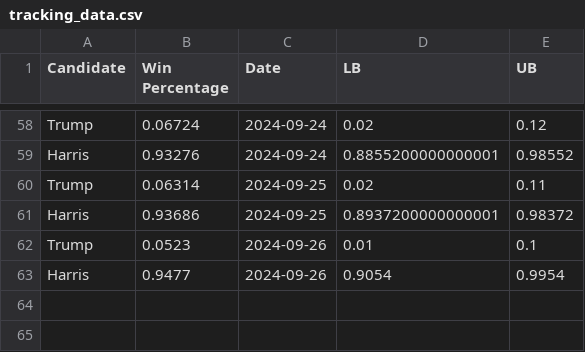
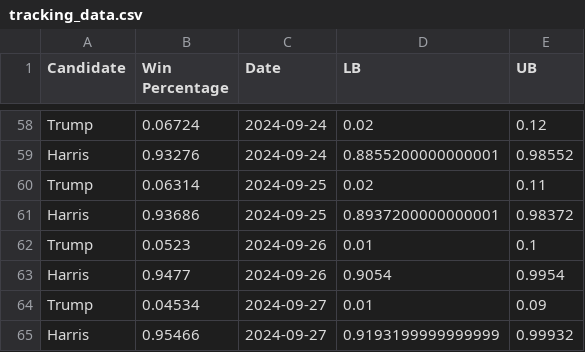
Before and after one commit to acbass49/Election2024, a CSV file: data/tracking_data.csv, drawn as a sheet; only a part is shown, gaps mark what is left out; the diff names each change by its address in the sheet, - before the commit and + after, or states it on an @@ line.

```diff
--- a/data/tracking_data.csv
+++ b/data/tracking_data.csv
+row 64: Trump | 0.04534 | 2024-09-27 | 0.01 | 0.09
+row 65: Harris | 0.95466 | 2024-09-27 | 0.9193199999999999 | 0.99932
```
Also changed, not shown: data/priors.csv, data/simulation_data.csv, 1 other file.
